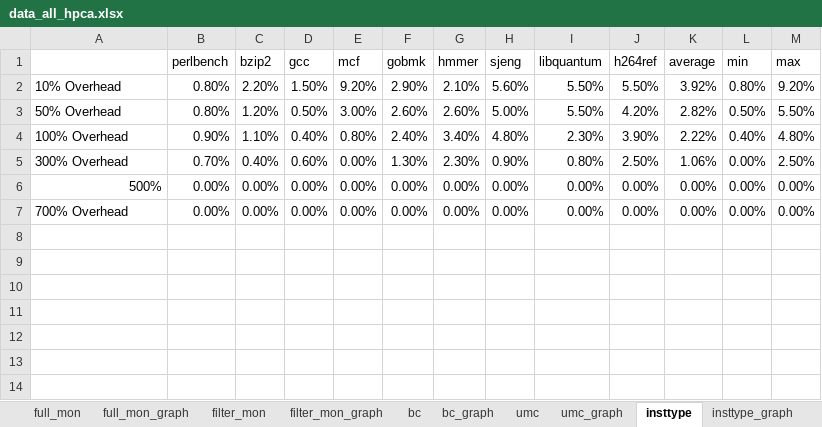
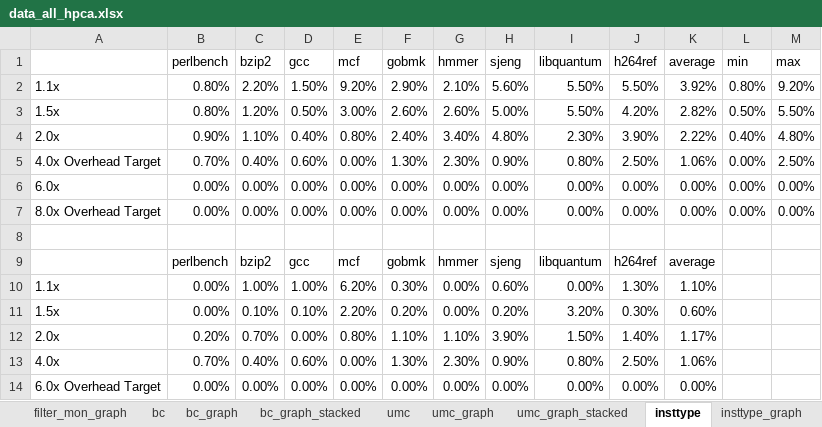
Before and after one commit to dl575/paper-monitoring_dift_drop, an Excel workbook: figs_src/data_all_hpca.xlsx, sheet insttype, drawn as a sheet; values as stored, in another font and other column widths than the file's, no borders; the diff names each change by its address in the sheet, - before the commit and + after, or states it on an @@ line.

```diff
--- a/figs_src/data_all_hpca.xlsx (sheet insttype)
+++ b/figs_src/data_all_hpca.xlsx (sheet insttype)
+sheet tab: bc_graph_stacked
+sheet tab: umc_graph_stacked
-A2: 10% Overhead
+A2: 1.1x
-A3: 50% Overhead
+A3: 1.5x
-A4: 100% Overhead
+A4: 2.0x
-A5: 300% Overhead
+A5: 4.0x Overhead Target
-A6: 500%
+A6: 6.0x
-A7: 700% Overhead
+A7: 8.0x Overhead Target
+row 8: (empty)
+row 9:  | perlbench | bzip2 | gcc | mcf | gobmk | hmmer | sjeng | libquantum | h264ref | average
+row 10: 1.1x | 0.00% | 1.00% | 1.00% | 6.20% | 0.30% | 0.00% | 0.60% | 0.00% | 1.30% | 1.10%
+row 11: 1.5x | 0.00% | 0.10% | 0.10% | 2.20% | 0.20% | 0.00% | 0.20% | 3.20% | 0.30% | 0.60%
+row 12: 2.0x | 0.20% | 0.70% | 0.00% | 0.80% | 1.10% | 1.10% | 3.90% | 1.50% | 1.40% | 1.17%
+row 13: 4.0x | 0.70% | 0.40% | 0.60% | 0.00% | 1.30% | 2.30% | 0.90% | 0.80% | 2.50% | 1.06%
+row 14: 6.0x Overhead Target | 0.00% | 0.00% | 0.00% | 0.00% | 0.00% | 0.00% | 0.00% | 0.00% | 0.00% | 0.00%
```
Also changed, not shown: sheet bc, sheet umc, sheet bc_policies, formulas that keep their value, charts or pictures, figs_src/data_all_hpca_fpga.xlsx, 8 other files.
